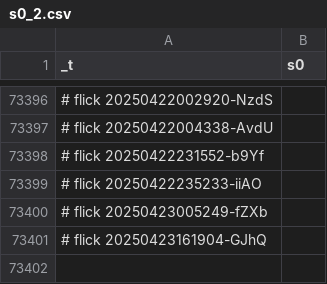
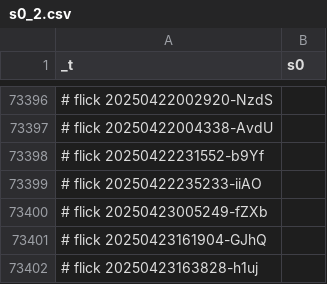
Before and after one commit to abikesa/brooklyn, a CSV file: kitabo/ensi/ukubona/donorcase/test2/assets/csv/s0_2.csv, drawn as a sheet; only a part is shown, gaps mark what is left out; the diff names each change by its address in the sheet, - before the commit and + after, or states it on an @@ line.

Commit message:
kitabo/ensi/ukubona/donorcase/test2/assets/csv/s0_2.csv

```diff
--- a/kitabo/ensi/ukubona/donorcase/test2/assets/csv/s0_2.csv
+++ b/kitabo/ensi/ukubona/donorcase/test2/assets/csv/s0_2.csv
+row 73402: # flick 20250423163828-h1uj
```
